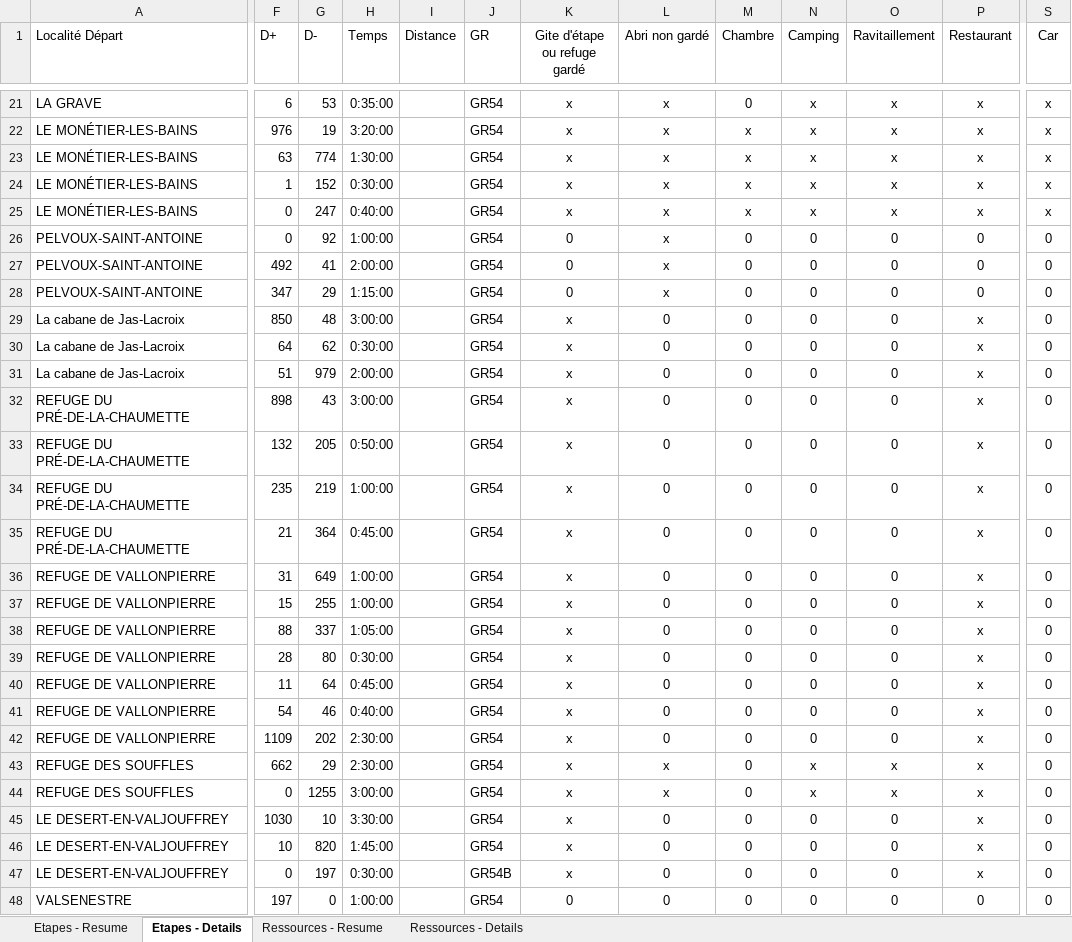
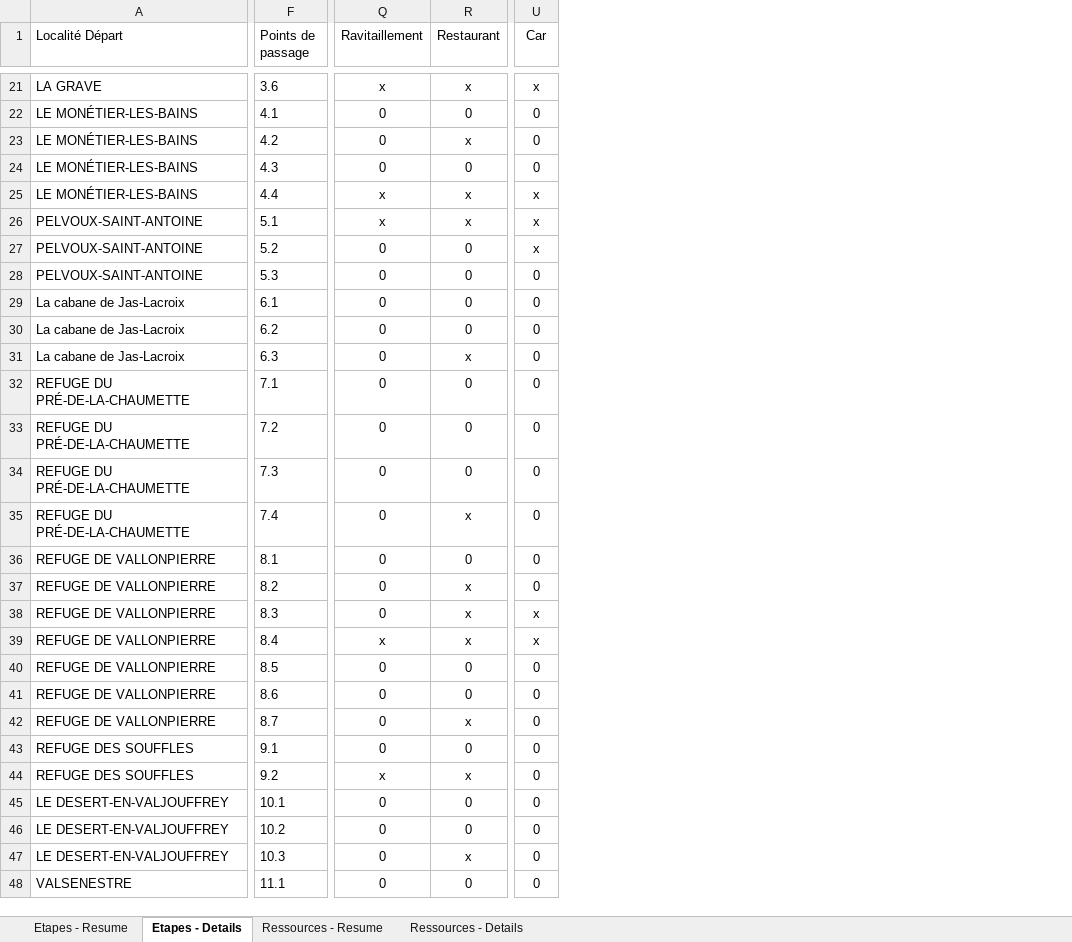
Before and after one commit to TinyToons/ecrins, an Excel workbook: gr54.xlsx, sheet Etapes - Details, drawn as a sheet; only a part is shown, gaps mark what is left out; values as stored, in another font and other column widths than the file's, no borders; conditional formats and table styles not drawn; removed rows and columns are numbered as before the commit, all else as after; the diff covers the shown part only; the diff names each change by its address in the sheet, - before the commit and + after, or states it on an @@ line.

```diff
--- a/gr54.xlsx (sheet Etapes - Details)
+++ b/gr54.xlsx (sheet Etapes - Details)
-column F (D+), rows 21-48: 6 | 976 | 63 | 1 | 0 | 0 | 492 | 347 | 850 | 64 | 51 | 898 | 132 | 235 | 21 | 31 | 15 | 88 | 28 | 11 | 54 | 1109 | 662 | 0 | 1030 | 10 | 0 | 197
@@ column G (D-) hidden, rows 21-48: 53 | 19 | 774 | 152 | 247 | 92 | 41 | 29 | 48 | 62 | 979 | 43 | 205 | 219 | 364 | 649 | 255 | 337 | 80 | 64 | 46 | 202 | 29 | 1255 | 10 | 820 | 197 | 0 @@
@@ column H (Temps) hidden, rows 21-48: 0:35:00 | 3:20:00 | 1:30:00 | 0:30:00 | 0:40:00 | 1:00:00 | 2:00:00 | 1:15:00 | 3:00:00 | 0:30:00 | 2:00:00 | 3:00:00 | 0:50:00 | 1:00:00 | 0:45:00 | 1:00:00 | 1:00:00 | 1:05:00 | 0:30:00 | 0:45:00 | 0:40:00 | 2:30:00 | 2:30:00 | 3:00:00 | 3:30:00 | 1:45:00 | 0:30:00 | 1:00:00 @@
@@ column I (Distance) hidden, empty @@
@@ column J (GR) hidden, rows 21-48: GR54 | GR54 | GR54 | GR54 | GR54 | GR54 | GR54 | GR54 | GR54 | GR54 | GR54 | GR54 | GR54 | GR54 | GR54 | GR54 | GR54 | GR54 | GR54 | GR54 | GR54 | GR54 | GR54 | GR54 | GR54 | GR54 | GR54B | GR54 @@
@@ column K (Gite d'étape ou refuge gardé) hidden, rows 21-48: x | x | x | x | x | 0 | 0 | 0 | x | x | x | x | x | x | x | x | x | x | x | x | x | x | x | x | x | x | x | 0 @@
-column L (Abri non gardé), rows 21-48: x | x | x | x | x | x | x | x | 0 | 0 | 0 | 0 | 0 | 0 | 0 | 0 | 0 | 0 | 0 | 0 | 0 | 0 | x | x | 0 | 0 | 0 | 0
@@ column M (Chambre) hidden, rows 21-48: 0 | x | x | x | x | 0 | 0 | 0 | 0 | 0 | 0 | 0 | 0 | 0 | 0 | 0 | 0 | 0 | 0 | 0 | 0 | 0 | 0 | 0 | 0 | 0 | 0 | 0 @@
@@ column N (Camping) hidden, rows 21-48: x | x | x | x | x | 0 | 0 | 0 | 0 | 0 | 0 | 0 | 0 | 0 | 0 | 0 | 0 | 0 | 0 | 0 | 0 | 0 | x | x | 0 | 0 | 0 | 0 @@
+column F (Points de passage), rows 21-48: 3.6 | 4.1 | 4.2 | 4.3 | 4.4 | 5.1 | 5.2 | 5.3 | 6.1 | 6.2 | 6.3 | 7.1 | 7.2 | 7.3 | 7.4 | 8.1 | 8.2 | 8.3 | 8.4 | 8.5 | 8.6 | 8.7 | 9.1 | 9.2 | 10.1 | 10.2 | 10.3 | 11.1
-Q22:Q24 (Ravitaillement): x
+Q22:Q24 (Ravitaillement): 0
-R22 (Restaurant): x
+R22 (Restaurant): 0
-U22:U24 (Car): x
+U22:U24 (Car): 0
-R24 (Restaurant): x
+R24 (Restaurant): 0
-Q26 (Ravitaillement): 0
+Q26 (Ravitaillement): x
-R26 (Restaurant): 0
+R26 (Restaurant): x
-U26:U27 (Car): 0
+U26:U27 (Car): x
-R29:R30 (Restaurant): x
+R29:R30 (Restaurant): 0
-R32:R34 (Restaurant): x
+R32:R34 (Restaurant): 0
-R36 (Restaurant): x
+R36 (Restaurant): 0
-U38:U39 (Car): 0
+U38:U39 (Car): x
-Q39 (Ravitaillement): 0
+Q39 (Ravitaillement): x
-R40:R41 (Restaurant): x
+R40:R41 (Restaurant): 0
-Q43 (Ravitaillement): x
+Q43 (Ravitaillement): 0
-R43 (Restaurant): x
+R43 (Restaurant): 0
-R45:R46 (Restaurant): x
+R45:R46 (Restaurant): 0
```
Also changed, not shown: 1 removed row, 12 added columns and 110 edited cells elsewhere in this sheet, sheet Ressources - Details, sheet Etapes - Resume, formulas that keep their value, hidden cells.
